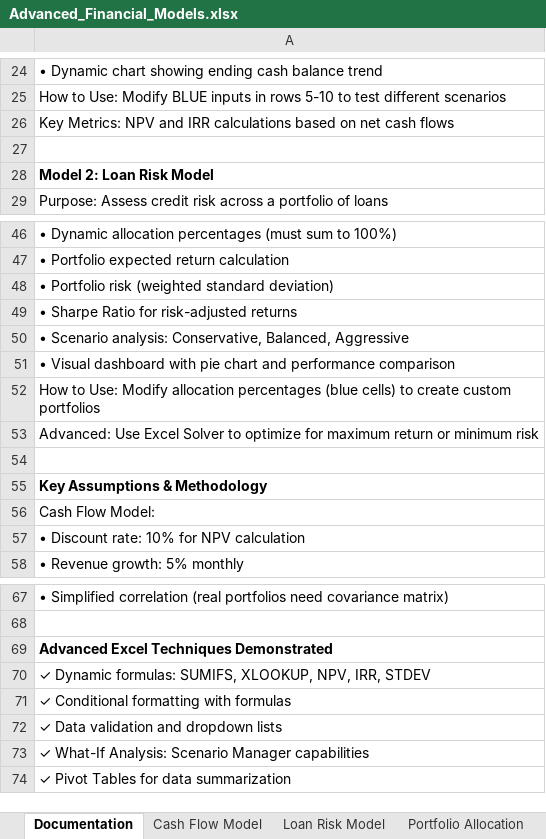
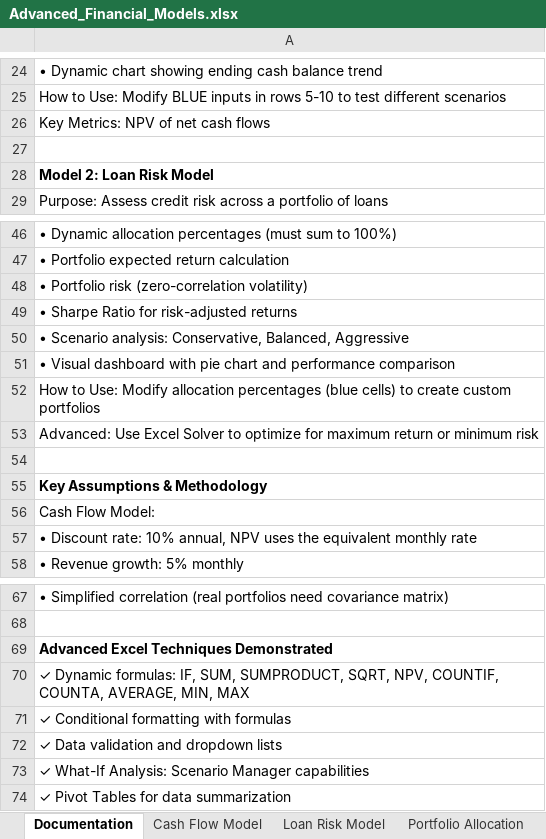
Before and after one commit to ParBproject/Advanced-Financial-Models, an Excel workbook: Advanced_Financial_Models.xlsx, sheet Documentation, drawn as a sheet; only a part is shown, gaps mark what is left out; values as stored, in another font and other column widths than the file's, no borders; the diff names each change by its address in the sheet, - before the commit and + after, or states it on an @@ line.

```diff
--- a/Advanced_Financial_Models.xlsx (sheet Documentation)
+++ b/Advanced_Financial_Models.xlsx (sheet Documentation)
-A26: …Metrics: NPV and IRR calculations based on net cash…
+A26: …Metrics: NPV of net cash…
-A48: …Portfolio risk (weighted standard deviation)
+A48: …Portfolio risk (zero-correlation volatility)
-A57: …rate: 10% for NPV calculation
+A57: …rate: 10% annual, NPV uses the equivalent monthly rate
-A70: …Dynamic formulas: SUMIFS, XLOOKUP, NPV, IRR, STDEV
+A70: …Dynamic formulas: IF, SUM, SUMPRODUCT, SQRT, NPV, COUNTIF, COUNTA, AVERAGE, MIN, MAX
```
Also changed, not shown: sheet Cash Flow Model, sheet Portfolio Allocation, 38 other files.
